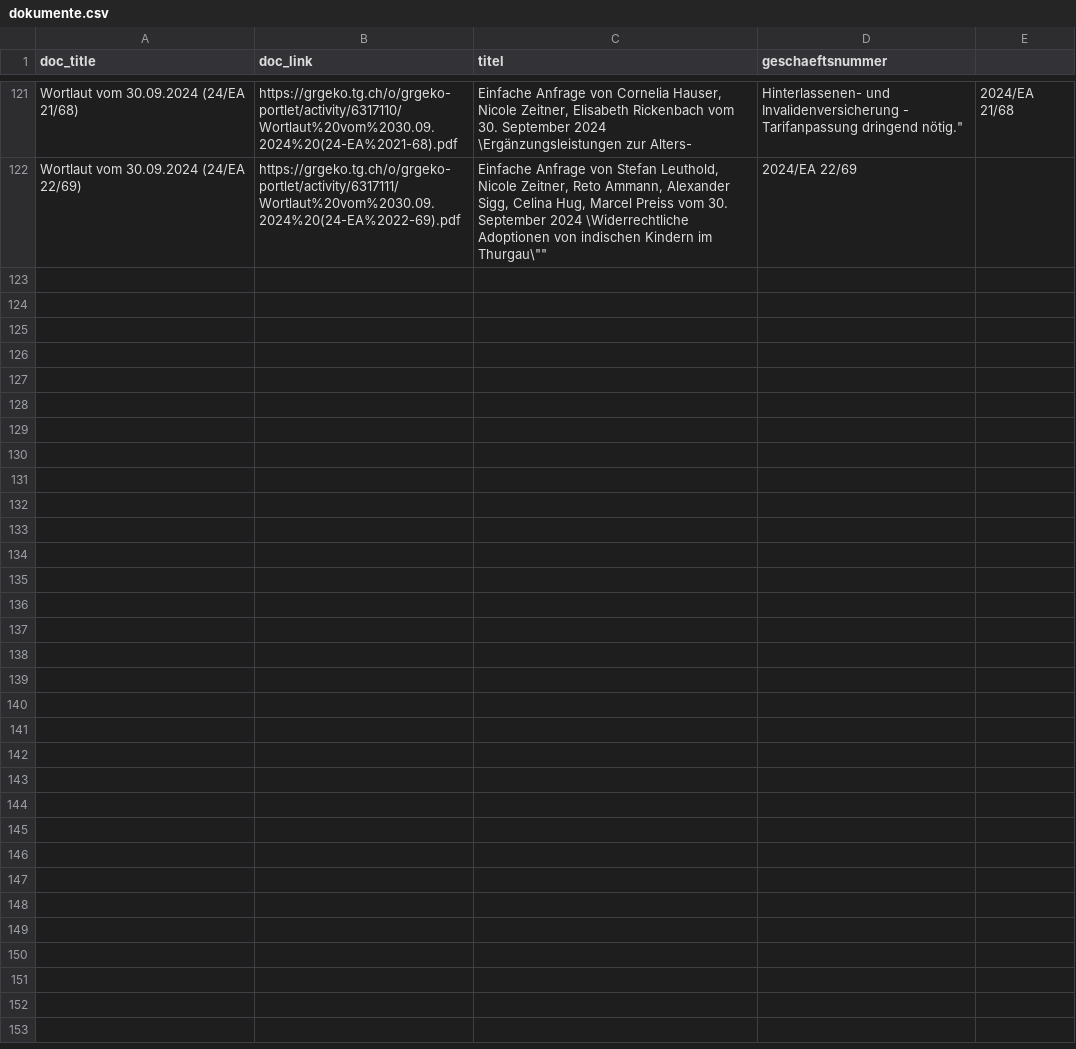
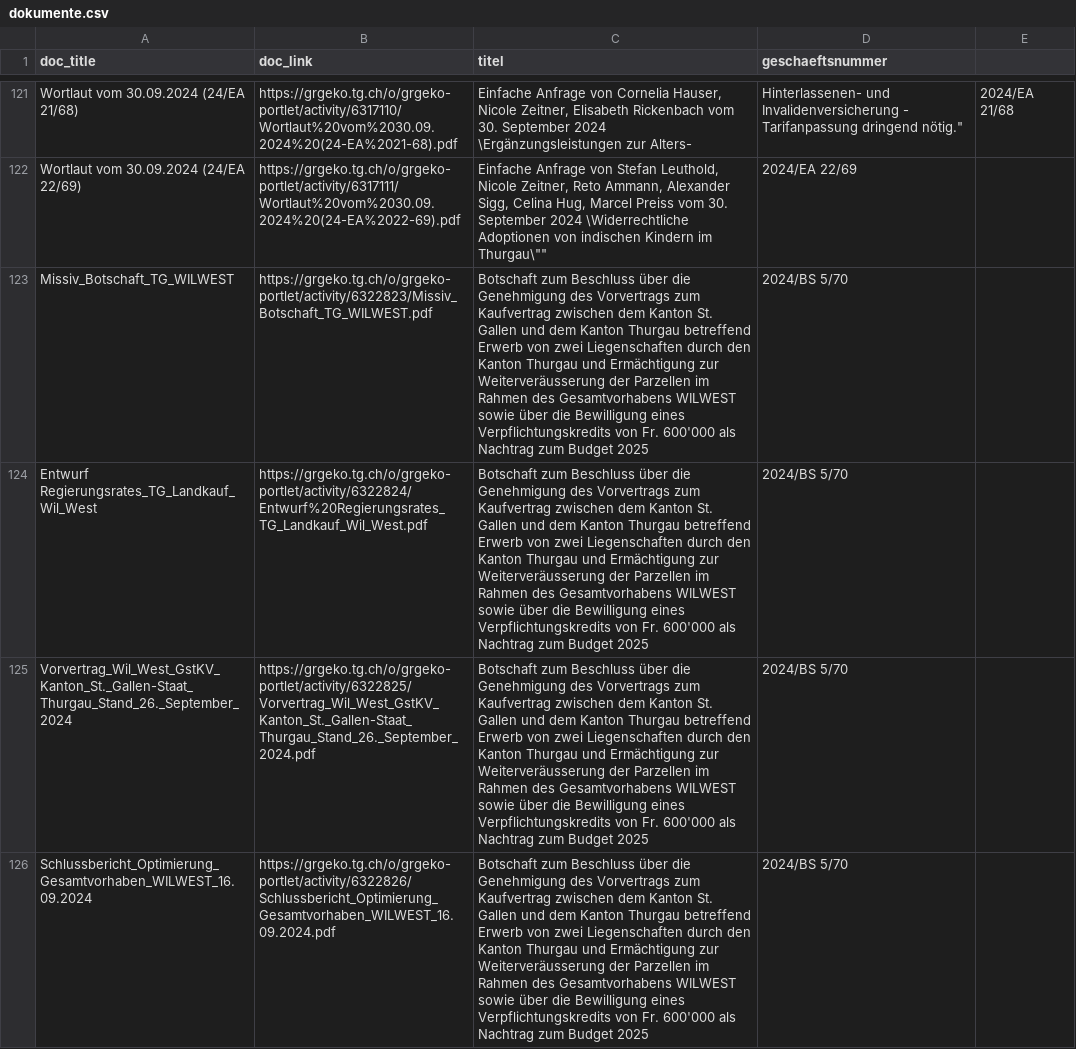
Before and after one commit to ogdtg/vorstossdaten_scrape, a CSV file: dokumente.csv, drawn as a sheet; only a part is shown, gaps mark what is left out; the diff names each change by its address in the sheet, - before the commit and + after, or states it on an @@ line.

```diff
--- a/dokumente.csv
+++ b/dokumente.csv
+row 123: Missiv_Botschaft_TG_WILWEST | https://grgeko.tg.ch/o/grgeko-portlet/activity/6322823/Missiv_Botschaft_TG_WILWEST.pdf | Botschaft zum Beschluss über die Genehmigung des Vorvertrags zum Kaufvertrag zwischen dem Kanton St. Gallen und dem Kanton Thurgau betreffend Erwerb von zwei Liegenschaften durch den Kanton Thurgau und Ermächtigung zur Weiterveräusserung der Parzellen im Rahmen des Gesamtvorhabens WILWEST sowie über die Bewilligung eines Verpflichtungskredits von Fr. 600'000 als Nachtrag zum Budget 2025 | 2024/BS 5/70
+row 124: Entwurf Regierungsrates_TG_Landkauf_Wil_West | https://grgeko.tg.ch/o/grgeko-portlet/activity/6322824/Entwurf%20Regierungsrates_TG_Landkauf_Wil_West.pdf | Botschaft zum Beschluss über die Genehmigung des Vorvertrags zum Kaufvertrag zwischen dem Kanton St. Gallen und dem Kanton Thurgau betreffend Erwerb von zwei Liegenschaften durch den Kanton Thurgau und Ermächtigung zur Weiterveräusserung der Parzellen im Rahmen des Gesamtvorhabens WILWEST sowie über die Bewilligung eines Verpflichtungskredits von Fr. 600'000 als Nachtrag zum Budget 2025 | 2024/BS 5/70
+row 125: Vorvertrag_Wil_West_GstKV_Kanton_St._Gallen-Staat_Thurgau_Stand_26._September_2024 | https://grgeko.tg.ch/o/grgeko-portlet/activity/6322825/Vorvertrag_Wil_West_GstKV_Kanton_St._Gallen-Staat_Thurgau_Stand_26._September_2024.pdf | Botschaft zum Beschluss über die Genehmigung des Vorvertrags zum Kaufvertrag zwischen dem Kanton St. Gallen und dem Kanton Thurgau betreffend Erwerb von zwei Liegenschaften durch den Kanton Thurgau und Ermächtigung zur Weiterveräusserung der Parzellen im Rahmen des Gesamtvorhabens WILWEST sowie über die Bewilligung eines Verpflichtungskredits von Fr. 600'000 als Nachtrag zum Budget 2025 | 2024/BS 5/70
+row 126: Schlussbericht_Optimierung_Gesamtvorhaben_WILWEST_16.09.2024 | https://grgeko.tg.ch/o/grgeko-portlet/activity/6322826/Schlussbericht_Optimierung_Gesamtvorhaben_WILWEST_16.09.2024.pdf | Botschaft zum Beschluss über die Genehmigung des Vorvertrags zum Kaufvertrag zwischen dem Kanton St. Gallen und dem Kanton Thurgau betreffend Erwerb von zwei Liegenschaften durch den Kanton Thurgau und Ermächtigung zur Weiterveräusserung der Parzellen im Rahmen des Gesamtvorhabens WILWEST sowie über die Bewilligung eines Verpflichtungskredits von Fr. 600'000 als Nachtrag zum Budget 2025 | 2024/BS 5/70
```
Also changed, not shown: geschaefte.csv, 1 other file.
